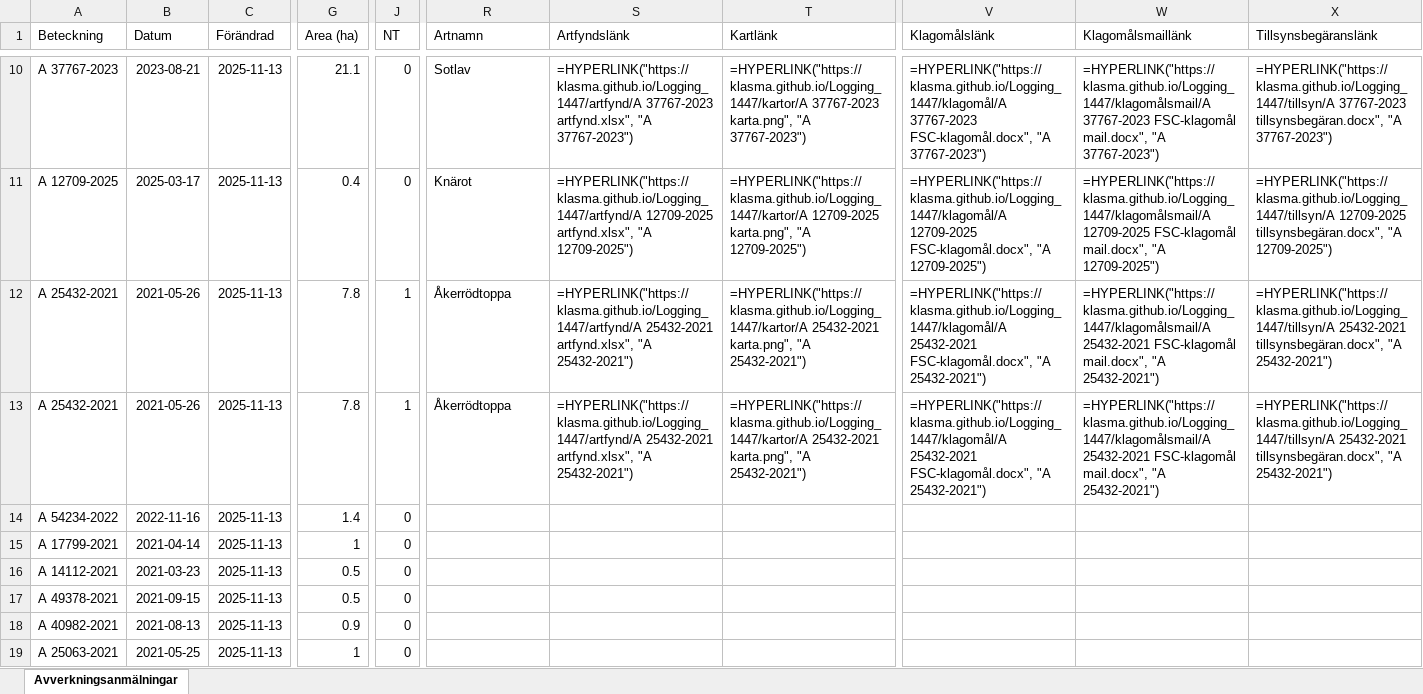
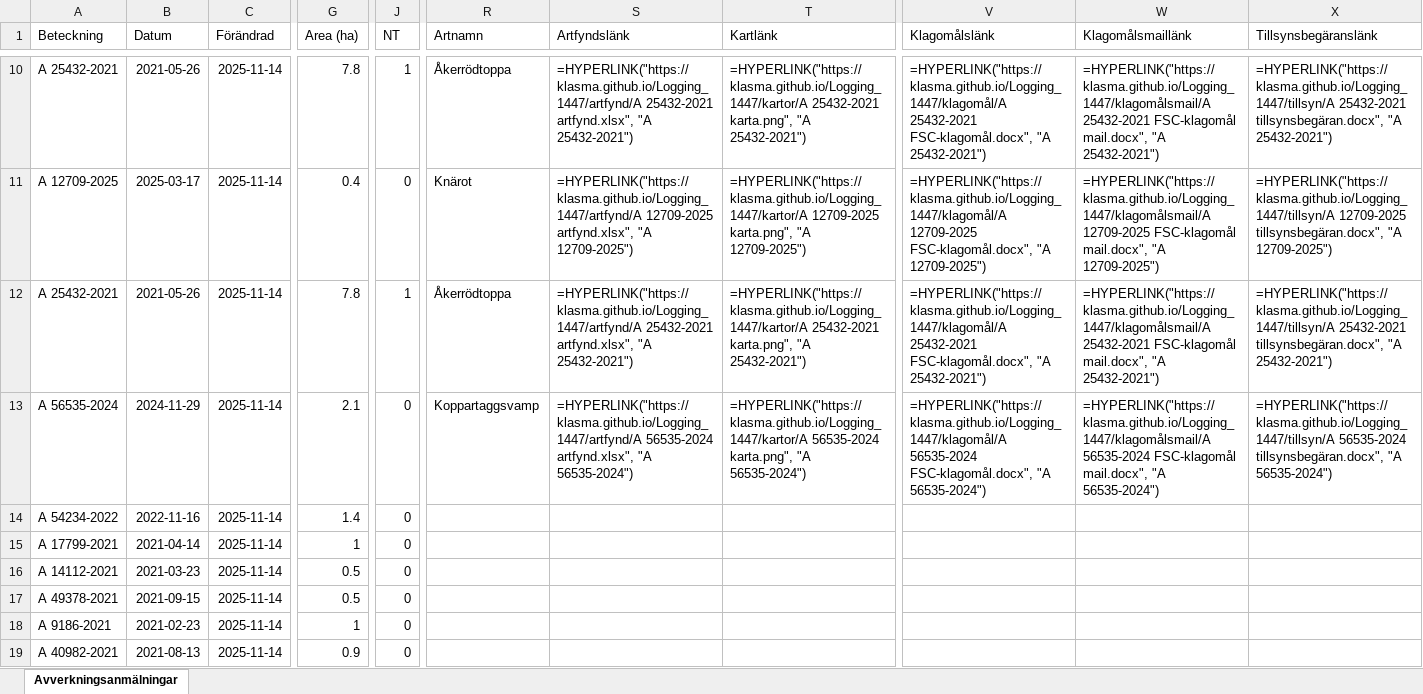
Before and after one commit to klasma/Logging_1447, an Excel workbook: Översikt GULLSPÅNG.xlsx, sheet Avverkningsanmälningar, drawn as a sheet; only a part is shown, gaps mark what is left out; values as stored, in another font and other column widths than the file's, no borders; formulas without a stored value are shown as written; the diff covers the shown part only; the diff names each change by its address in the sheet, - before the commit and + after, or states it on an @@ line.

```diff
--- a/Översikt GULLSPÅNG.xlsx (sheet Avverkningsanmälningar)
+++ b/Översikt GULLSPÅNG.xlsx (sheet Avverkningsanmälningar)
-A10 (Beteckning): A 37767-2023
+A10 (Beteckning): A 25432-2021
-B10 (Datum): 2023-08-21
+B10 (Datum): 2021-05-26
-C10:C19 (Förändrad): 2025-11-13
+C10:C19 (Förändrad): 2025-11-14
-G10 (Area (ha)): 21.1
+G10 (Area (ha)): 7.8
-J10 (NT): 0
+J10 (NT): 1
-R10 (Artnamn): Sotlav
+R10 (Artnamn): Åkerrödtoppa
-S10 (Artfyndslänk): =HYPERLINK("https://klasma.github.io/Logging_1447/artfynd/A 37767-2023 artfynd.xlsx", "A 37767-2023")
+S10 (Artfyndslänk): =HYPERLINK("https://klasma.github.io/Logging_1447/artfynd/A 25432-2021 artfynd.xlsx", "A 25432-2021")
-T10 (Kartlänk): =HYPERLINK("https://klasma.github.io/Logging_1447/kartor/A 37767-2023 karta.png", "A 37767-2023")
+T10 (Kartlänk): =HYPERLINK("https://klasma.github.io/Logging_1447/kartor/A 25432-2021 karta.png", "A 25432-2021")
-V10 (Klagomålslänk): =HYPERLINK("https://klasma.github.io/Logging_1447/klagomål/A 37767-2023 FSC-klagomål.docx", "A 37767-2023")
+V10 (Klagomålslänk): =HYPERLINK("https://klasma.github.io/Logging_1447/klagomål/A 25432-2021 FSC-klagomål.docx", "A 25432-2021")
-W10 (Klagomålsmaillänk): =HYPERLINK("https://klasma.github.io/Logging_1447/klagomålsmail/A 37767-2023 FSC-klagomål mail.docx", "A 37767-2023")
+W10 (Klagomålsmaillänk): =HYPERLINK("https://klasma.github.io/Logging_1447/klagomålsmail/A 25432-2021 FSC-klagomål mail.docx", "A 25432-2021")
-X10 (Tillsynsbegäranslänk): =HYPERLINK("https://klasma.github.io/Logging_1447/tillsyn/A 37767-2023 tillsynsbegäran.docx", "A 37767-2023")
+X10 (Tillsynsbegäranslänk): =HYPERLINK("https://klasma.github.io/Logging_1447/tillsyn/A 25432-2021 tillsynsbegäran.docx", "A 25432-2021")
-A13 (Beteckning): A 25432-2021
+A13 (Beteckning): A 56535-2024
-B13 (Datum): 2021-05-26
+B13 (Datum): 2024-11-29
-G13 (Area (ha)): 7.8
+G13 (Area (ha)): 2.1
-J13 (NT): 1
+J13 (NT): 0
-R13 (Artnamn): Åkerrödtoppa
+R13 (Artnamn): Koppartaggsvamp
-S13 (Artfyndslänk): =HYPERLINK("https://klasma.github.io/Logging_1447/artfynd/A 25432-2021 artfynd.xlsx", "A 25432-2021")
+S13 (Artfyndslänk): =HYPERLINK("https://klasma.github.io/Logging_1447/artfynd/A 56535-2024 artfynd.xlsx", "A 56535-2024")
-T13 (Kartlänk): =HYPERLINK("https://klasma.github.io/Logging_1447/kartor/A 25432-2021 karta.png", "A 25432-2021")
+T13 (Kartlänk): =HYPERLINK("https://klasma.github.io/Logging_1447/kartor/A 56535-2024 karta.png", "A 56535-2024")
-V13 (Klagomålslänk): =HYPERLINK("https://klasma.github.io/Logging_1447/klagomål/A 25432-2021 FSC-klagomål.docx", "A 25432-2021")
+V13 (Klagomålslänk): =HYPERLINK("https://klasma.github.io/Logging_1447/klagomål/A 56535-2024 FSC-klagomål.docx", "A 56535-2024")
-W13 (Klagomålsmaillänk): =HYPERLINK("https://klasma.github.io/Logging_1447/klagomålsmail/A 25432-2021 FSC-klagomål mail.docx", "A 25432-2021")
+W13 (Klagomålsmaillänk): =HYPERLINK("https://klasma.github.io/Logging_1447/klagomålsmail/A 56535-2024 FSC-klagomål mail.docx", "A 56535-2024")
-X13 (Tillsynsbegäranslänk): =HYPERLINK("https://klasma.github.io/Logging_1447/tillsyn/A 25432-2021 tillsynsbegäran.docx", "A 25432-2021")
+X13 (Tillsynsbegäranslänk): =HYPERLINK("https://klasma.github.io/Logging_1447/tillsyn/A 56535-2024 tillsynsbegäran.docx", "A 56535-2024")
-A18 (Beteckning): A 40982-2021
+A18 (Beteckning): A 9186-2021
-B18 (Datum): 2021-08-13
+B18 (Datum): 2021-02-23
-G18 (Area (ha)): 0.9
+G18 (Area (ha)): 1
-A19 (Beteckning): A 25063-2021
+A19 (Beteckning): A 40982-2021
-B19 (Datum): 2021-05-25
+B19 (Datum): 2021-08-13
-G19 (Area (ha)): 1
+G19 (Area (ha)): 0.9
```
Also changed, not shown: 1068 edited cells elsewhere in this sheet, artfynd/A 18778-2025 artfynd.xlsx, artfynd/A 25432-2021 artfynd.xlsx, 57 other files.
